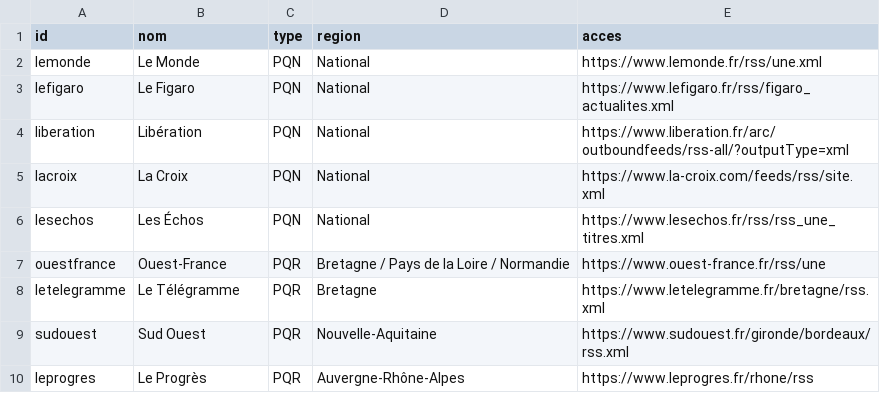
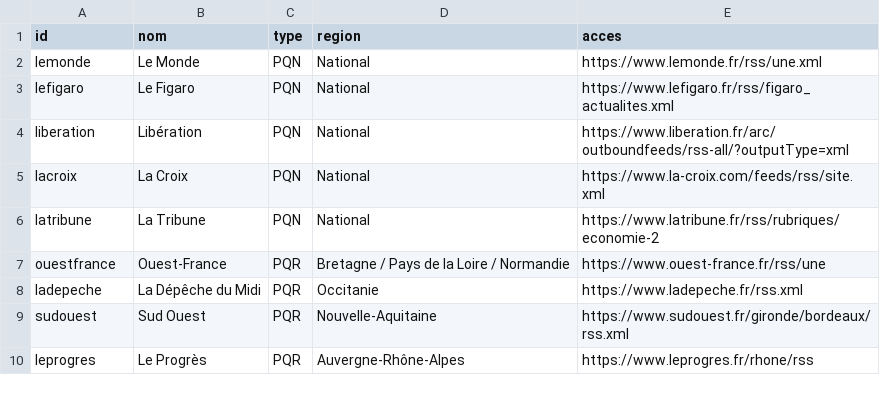
Before and after one commit to ethannoe/Projet_la_gazette, a CSV file: sources.csv, drawn as a sheet; removed rows and columns are numbered as before the commit, all else as after; the diff names each change by its address in the sheet, - before the commit and + after, or states it on an @@ line.

Commit message:
feat(sources): remplacer Les Échos et Le Télégramme par La Tribune et La Dépêche du Midi
Les deux sites répondent 403 à notre User-Agent sur toutes leurs adresses de flux. La Tribune garde un quotidien économique national ; La Dépêche couvre l'Occitanie, la Bretagne l'étant déjà par Ouest-France. La commande etat affiche les sources retirées de sources.csv, avec leur historique.

```diff
--- a/sources.csv
+++ b/sources.csv
-row 6: lesechos | Les Échos | PQN | National | https://www.lesechos.fr/rss/rss_une_titres.xml
+row 6: latribune | La Tribune | PQN | National | https://www.latribune.fr/rss/rubriques/economie-2
-row 8: letelegramme | Le Télégramme | PQR | Bretagne | https://www.letelegramme.fr/bretagne/rss.xml
+row 8: ladepeche | La Dépêche du Midi | PQR | Occitanie | https://www.ladepeche.fr/rss.xml
```
Also changed, not shown: 2 other files.
